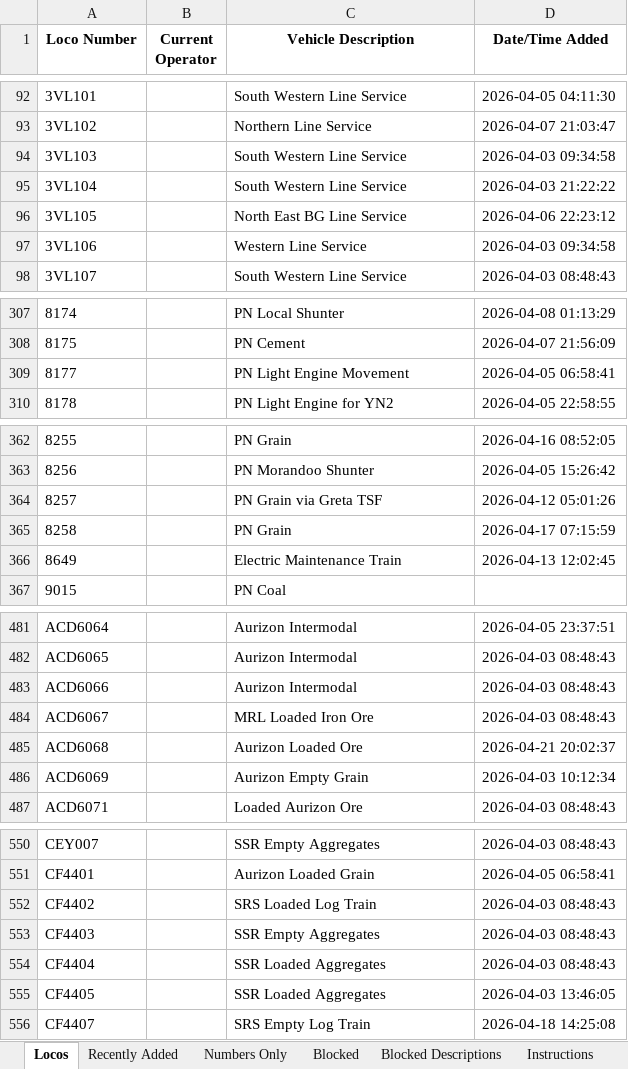
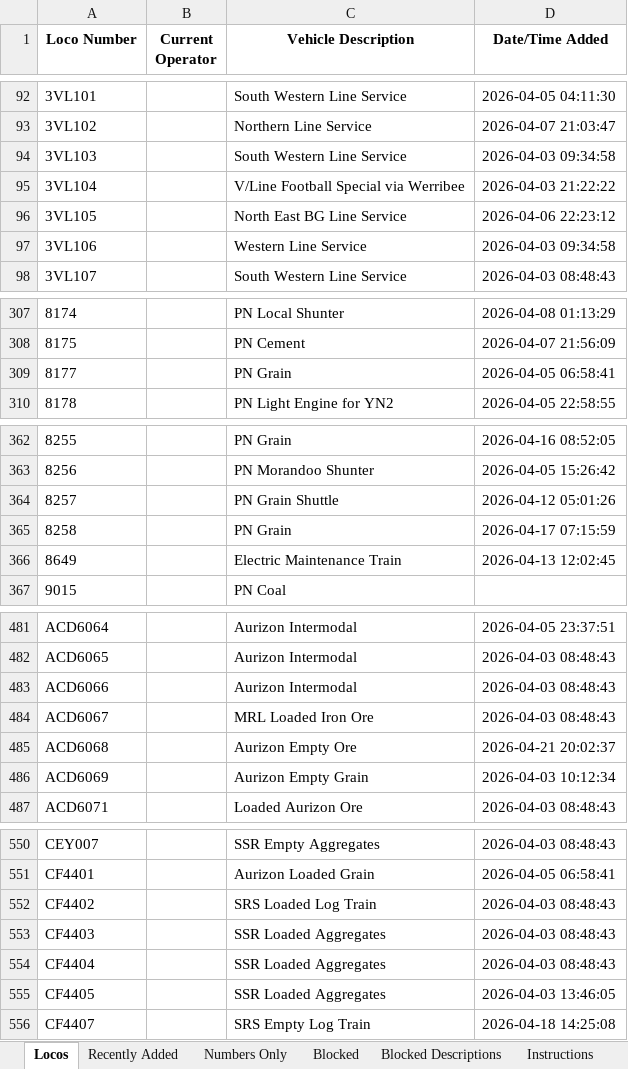
Before and after one commit to grahame21/railops-frontend, an Excel workbook: downloads/loco_database.xlsx, sheet Locos, drawn as a sheet; only a part is shown, gaps mark what is left out; values as stored, in another font and other column widths than the file's, no borders; the diff covers the shown part only; the diff names each change by its address in the sheet, - before the commit and + after, or states it on an @@ line.

```diff
--- a/downloads/loco_database.xlsx (sheet Locos)
+++ b/downloads/loco_database.xlsx (sheet Locos)
-C95 (Vehicle Description): South Western Line Service
+C95 (Vehicle Description): V/Line Football Special via Werribee
-C309 (Vehicle Description): PN Light Engine Movement
+C309 (Vehicle Description): PN Grain
-C364 (Vehicle Description): PN Grain via Greta TSF
+C364 (Vehicle Description): PN Grain Shuttle
-C485 (Vehicle Description): Aurizon Loaded Ore
+C485 (Vehicle Description): Aurizon Empty Ore
-C553 (Vehicle Description): SSR Empty Aggregates
+C553 (Vehicle Description): SSR Loaded Aggregates
```
Also changed, not shown: 20 edited cells elsewhere in this sheet, sheet Recently Added, downloads/loco_numbers_only.xlsx, 3 other files.
